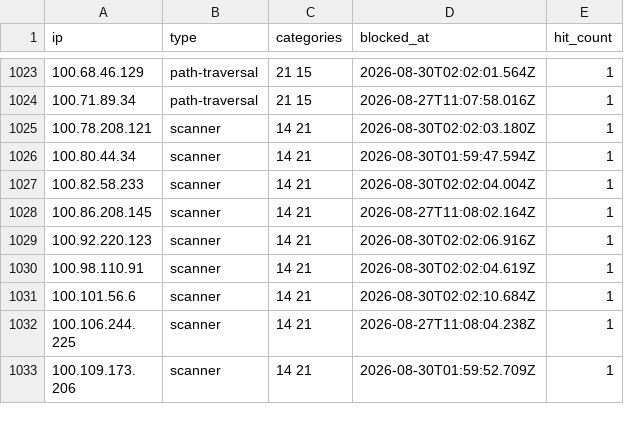
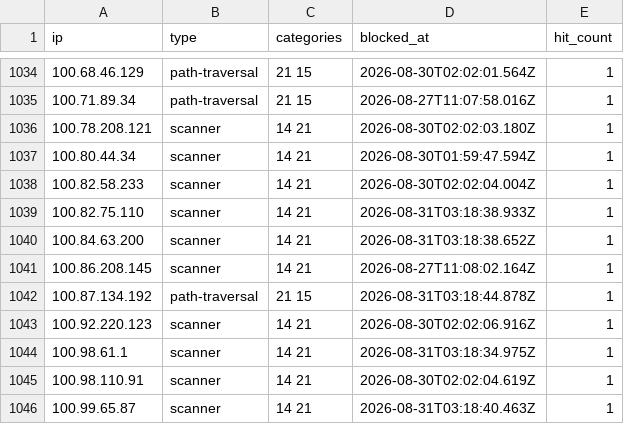
Before and after one commit to zenmorro/Scanner-List, a CSV file: blocklist.csv, drawn as a sheet; only a part is shown, gaps mark what is left out; the shorter side is filled out with more unchanged rows; the diff covers the shown part only.

Commit message:
Update blocklist 2026-08-31T04:00:01Z

```diff
--- a/blocklist.csv
+++ b/blocklist.csv
@@ -1027,4 +1038,9 @@ ip,type,categories,blocked_at,hit_count
 100.82.58.233,scanner,14 21,2026-08-30T02:02:04.004Z,1
+100.82.75.110,scanner,14 21,2026-08-31T03:18:38.933Z,1
+100.84.63.200,scanner,14 21,2026-08-31T03:18:38.652Z,1
 100.86.208.145,scanner,14 21,2026-08-27T11:08:02.164Z,1
+100.87.134.192,path-traversal,21 15,2026-08-31T03:18:44.878Z,1
 100.92.220.123,scanner,14 21,2026-08-30T02:02:06.916Z,1
+100.98.61.1,scanner,14 21,2026-08-31T03:18:34.975Z,1
 100.98.110.91,scanner,14 21,2026-08-30T02:02:04.619Z,1
+100.99.65.87,scanner,14 21,2026-08-31T03:18:40.463Z,1
```
Also changed, not shown: 31 added rows and 4 edited cells elsewhere in this file, 2 other files.
